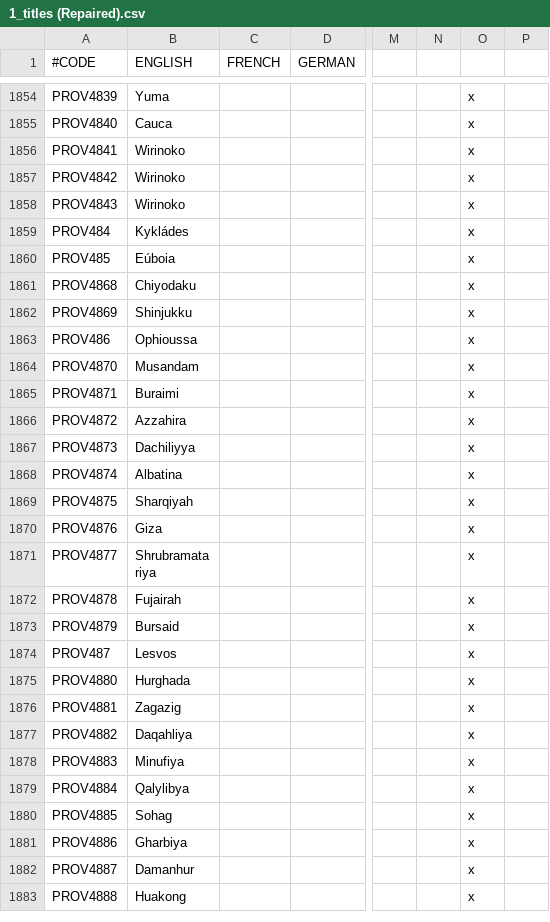
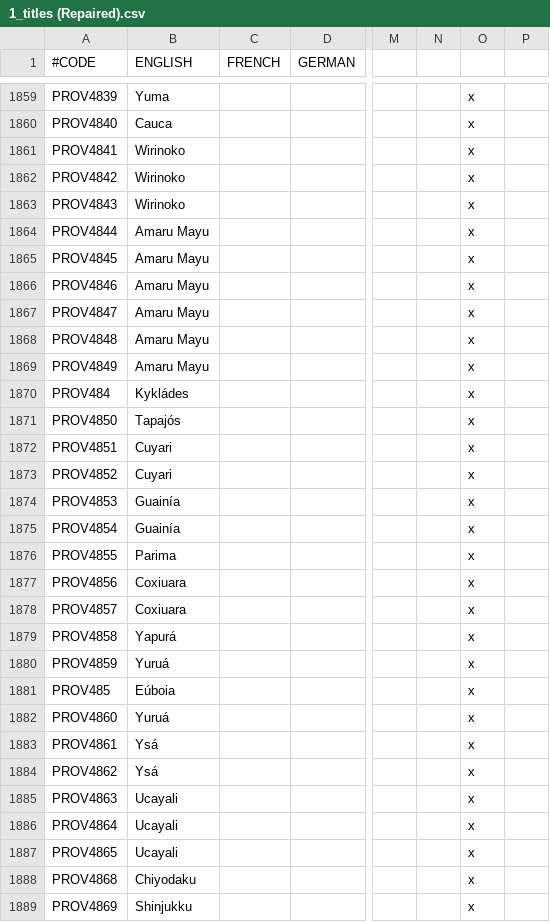
Before and after one commit to 00matthew2000/Lux-Ultima, a CSV file: localisation/1_titles (Repaired).csv, drawn as a sheet; only a part is shown, gaps mark what is left out; the shorter side is filled out with more unchanged rows; rows hold the shown columns only; the diff covers the shown part only; the diff names each change by its address in the sheet, - before the commit and + after, or states it on an @@ line.

```diff
--- a/localisation/1_titles (Repaired).csv
+++ b/localisation/1_titles (Repaired).csv
+row 1864: PROV4844 | Amaru Mayu |  |  |  |  | x
+row 1865: PROV4845 | Amaru Mayu |  |  |  |  | x
+row 1866: PROV4846 | Amaru Mayu |  |  |  |  | x
+row 1867: PROV4847 | Amaru Mayu |  |  |  |  | x
+row 1868: PROV4848 | Amaru Mayu |  |  |  |  | x
+row 1869: PROV4849 | Amaru Mayu |  |  |  |  | x
+row 1871: PROV4850 | Tapajós |  |  |  |  | x
+row 1872: PROV4851 | Cuyari |  |  |  |  | x
+row 1873: PROV4852 | Cuyari |  |  |  |  | x
+row 1874: PROV4853 | Guainía |  |  |  |  | x
+row 1875: PROV4854 | Guainía |  |  |  |  | x
+row 1876: PROV4855 | Parima |  |  |  |  | x
+row 1877: PROV4856 | Coxiuara |  |  |  |  | x
+row 1878: PROV4857 | Coxiuara |  |  |  |  | x
+row 1879: PROV4858 | Yapurá |  |  |  |  | x
+row 1880: PROV4859 | Yuruá |  |  |  |  | x
+row 1882: PROV4860 | Yuruá |  |  |  |  | x
+row 1883: PROV4861 | Ysá |  |  |  |  | x
+row 1884: PROV4862 | Ysá |  |  |  |  | x
+row 1885: PROV4863 | Ucayali |  |  |  |  | x
+row 1886: PROV4864 | Ucayali |  |  |  |  | x
+row 1887: PROV4865 | Ucayali |  |  |  |  | x
```
Also changed, not shown: 18 added rows and 4 edited cells elsewhere in this file, localisation/0_US_provinces_pinyin.csv, map/definition.csv, 14 other files.
